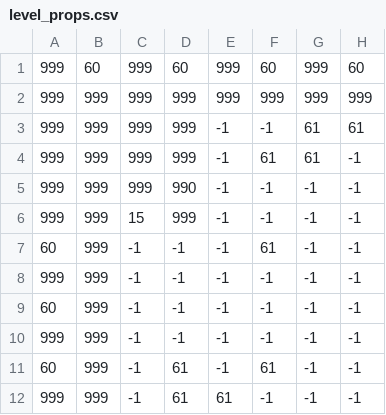
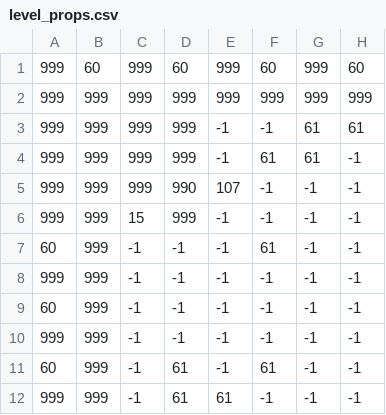
Before and after one commit to UncleAmra/OOP202666, a CSV file: Resources/maps/level_props.csv, drawn as a sheet; only a part is shown; the diff names each change by its address in the sheet, - before the commit and + after, or states it on an @@ line.

```diff
--- a/Resources/maps/level_props.csv
+++ b/Resources/maps/level_props.csv
-E5: -1
+E5: 107
```
Also changed, not shown: 8 other files.
